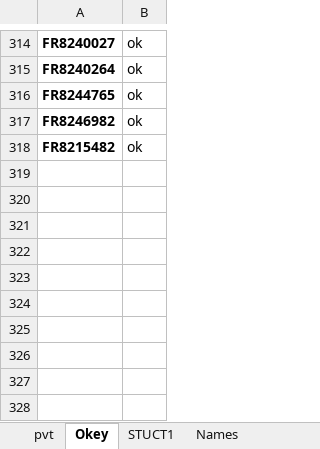
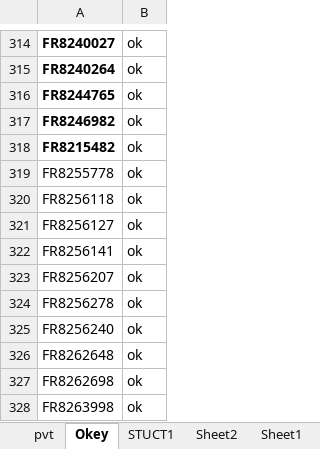
Before and after one commit to violencepierre/GCOH-Tickets-for-Processing, an Excel workbook: GCOH Structure.xlsx, sheet Okey, drawn as a sheet; only a part is shown, gaps mark what is left out; values as stored, in another font and other column widths than the file's, no borders; the diff names each change by its address in the sheet, - before the commit and + after, or states it on an @@ line.

```diff
--- a/GCOH Structure.xlsx (sheet Okey)
+++ b/GCOH Structure.xlsx (sheet Okey)
+sheet tab: Sheet2
+sheet tab: Sheet1
+row 319: FR8255778 | ok
+row 320: FR8256118 | ok
+row 321: FR8256127 | ok
+row 322: FR8256141 | ok
+row 323: FR8256207 | ok
+row 324: FR8256278 | ok
+row 325: FR8256240 | ok
+row 326: FR8262648 | ok
+row 327: FR8262698 | ok
+row 328: FR8263998 | ok
```
Also changed, not shown: sheet STUCT1, sheet pvt, hidden cells, Inputs/PyDump.xlsx, 2 other files.
